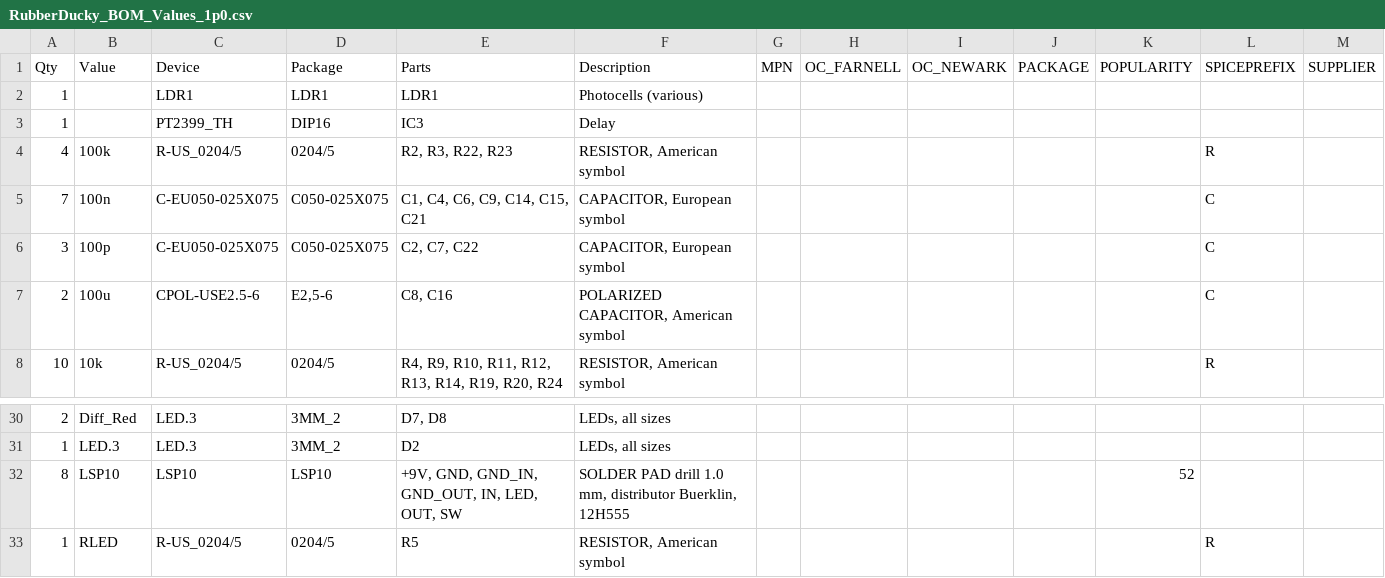
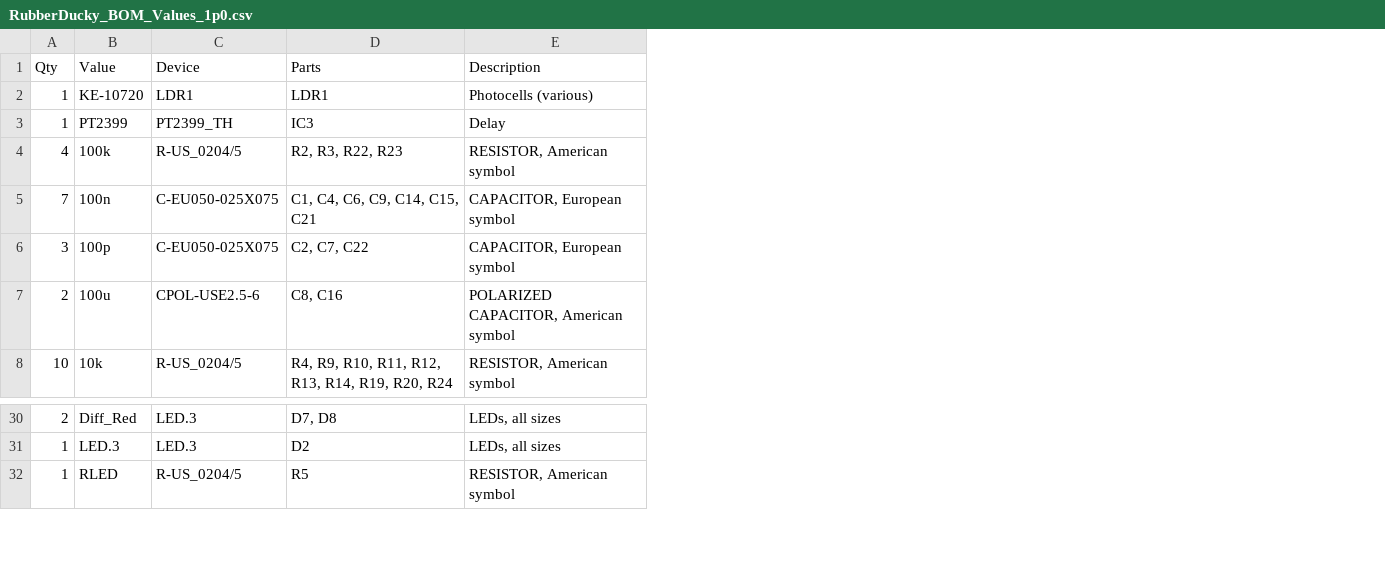
Before and after one commit to brianthornock/RubberDucky, a CSV file: RubberDucky_BOM_Values_1p0.csv, drawn as a sheet; only a part is shown, gaps mark what is left out; the diff names each change by its address in the sheet, - before the commit and + after, or states it on an @@ line.

```diff
--- a/RubberDucky_BOM_Values_1p0.csv
+++ b/RubberDucky_BOM_Values_1p0.csv
-column D (Package), rows 2-8: LDR1 | DIP16 | 0204/5 | C050-025X075 | C050-025X075 | E2,5-6 | 0204/5; rows 30-31: 3MM_2 | 3MM_2; row 33: 0204/5
-column G (MPN), empty
-column H (OC_FARNELL), empty
-column I (OC_NEWARK), empty
-column J (PACKAGE), empty
-column K (POPULARITY), empty
-column L (SPICEPREFIX), rows 4-8: R | C | C | C | R; row 33: R
-column M (SUPPLIER), empty
-B2 (Value): (empty)
+B2 (Value): KE-10720
-B3 (Value): (empty)
+B3 (Value): PT2399
-row 32: 8 | LSP10 | LSP10 | LSP10 | +9V, GND, GND_IN, GND_OUT, IN, LED, OUT, SW | SOLDER PAD drill 1.0 mm, distributor Buerklin, 12H555 |  |  |  |  | 52
```
Also changed, not shown: RubberDucky_BOM_Parts_1p0.csv, 1 other file.
